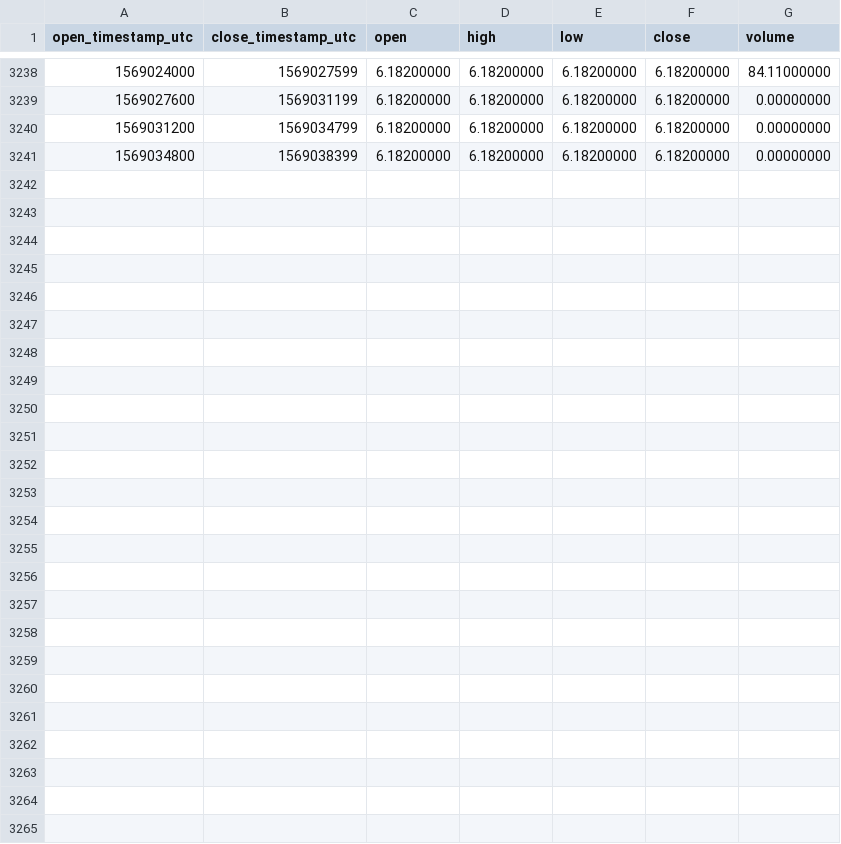
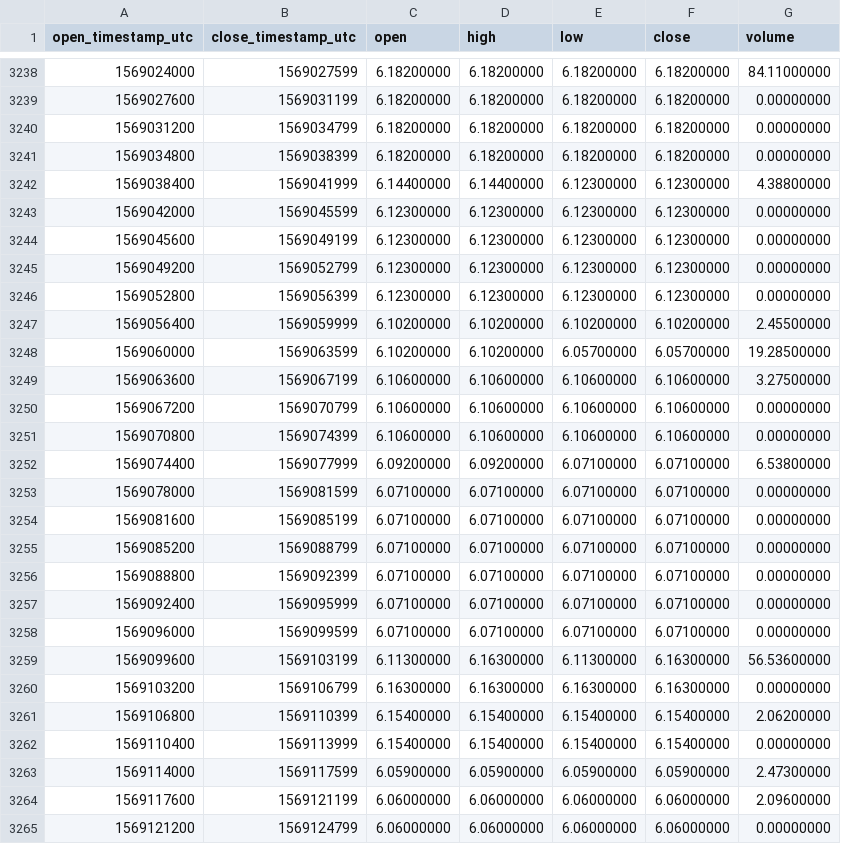
Before and after one commit to cryptobigbro/binance-ETCUSDC, a CSV file: binance-ETCUSDC-1h.csv, drawn as a sheet; only a part is shown, gaps mark what is left out; the diff names each change by its address in the sheet, - before the commit and + after, or states it on an @@ line.

Commit message:
Update OHLCV data.

```diff
--- a/binance-ETCUSDC-1h.csv
+++ b/binance-ETCUSDC-1h.csv
+row 3242: 1569038400 | 1569041999 | 6.14400000 | 6.14400000 | 6.12300000 | 6.12300000 | 4.38800000
+row 3243: 1569042000 | 1569045599 | 6.12300000 | 6.12300000 | 6.12300000 | 6.12300000 | 0.00000000
+row 3244: 1569045600 | 1569049199 | 6.12300000 | 6.12300000 | 6.12300000 | 6.12300000 | 0.00000000
+row 3245: 1569049200 | 1569052799 | 6.12300000 | 6.12300000 | 6.12300000 | 6.12300000 | 0.00000000
+row 3246: 1569052800 | 1569056399 | 6.12300000 | 6.12300000 | 6.12300000 | 6.12300000 | 0.00000000
+row 3247: 1569056400 | 1569059999 | 6.10200000 | 6.10200000 | 6.10200000 | 6.10200000 | 2.45500000
+row 3248: 1569060000 | 1569063599 | 6.10200000 | 6.10200000 | 6.05700000 | 6.05700000 | 19.28500000
+row 3249: 1569063600 | 1569067199 | 6.10600000 | 6.10600000 | 6.10600000 | 6.10600000 | 3.27500000
+row 3250: 1569067200 | 1569070799 | 6.10600000 | 6.10600000 | 6.10600000 | 6.10600000 | 0.00000000
+row 3251: 1569070800 | 1569074399 | 6.10600000 | 6.10600000 | 6.10600000 | 6.10600000 | 0.00000000
+row 3252: 1569074400 | 1569077999 | 6.09200000 | 6.09200000 | 6.07100000 | 6.07100000 | 6.53800000
+row 3253: 1569078000 | 1569081599 | 6.07100000 | 6.07100000 | 6.07100000 | 6.07100000 | 0.00000000
+row 3254: 1569081600 | 1569085199 | 6.07100000 | 6.07100000 | 6.07100000 | 6.07100000 | 0.00000000
+row 3255: 1569085200 | 1569088799 | 6.07100000 | 6.07100000 | 6.07100000 | 6.07100000 | 0.00000000
+row 3256: 1569088800 | 1569092399 | 6.07100000 | 6.07100000 | 6.07100000 | 6.07100000 | 0.00000000
+row 3257: 1569092400 | 1569095999 | 6.07100000 | 6.07100000 | 6.07100000 | 6.07100000 | 0.00000000
+row 3258: 1569096000 | 1569099599 | 6.07100000 | 6.07100000 | 6.07100000 | 6.07100000 | 0.00000000
+row 3259: 1569099600 | 1569103199 | 6.11300000 | 6.16300000 | 6.11300000 | 6.16300000 | 56.53600000
+row 3260: 1569103200 | 1569106799 | 6.16300000 | 6.16300000 | 6.16300000 | 6.16300000 | 0.00000000
+row 3261: 1569106800 | 1569110399 | 6.15400000 | 6.15400000 | 6.15400000 | 6.15400000 | 2.06200000
+row 3262: 1569110400 | 1569113999 | 6.15400000 | 6.15400000 | 6.15400000 | 6.15400000 | 0.00000000
+row 3263: 1569114000 | 1569117599 | 6.05900000 | 6.05900000 | 6.05900000 | 6.05900000 | 2.47300000
+row 3264: 1569117600 | 1569121199 | 6.06000000 | 6.06000000 | 6.06000000 | 6.06000000 | 2.09600000
+row 3265: 1569121200 | 1569124799 | 6.06000000 | 6.06000000 | 6.06000000 | 6.06000000 | 0.00000000
```
Also changed, not shown: binance-ETCUSDC-1d.csv.
